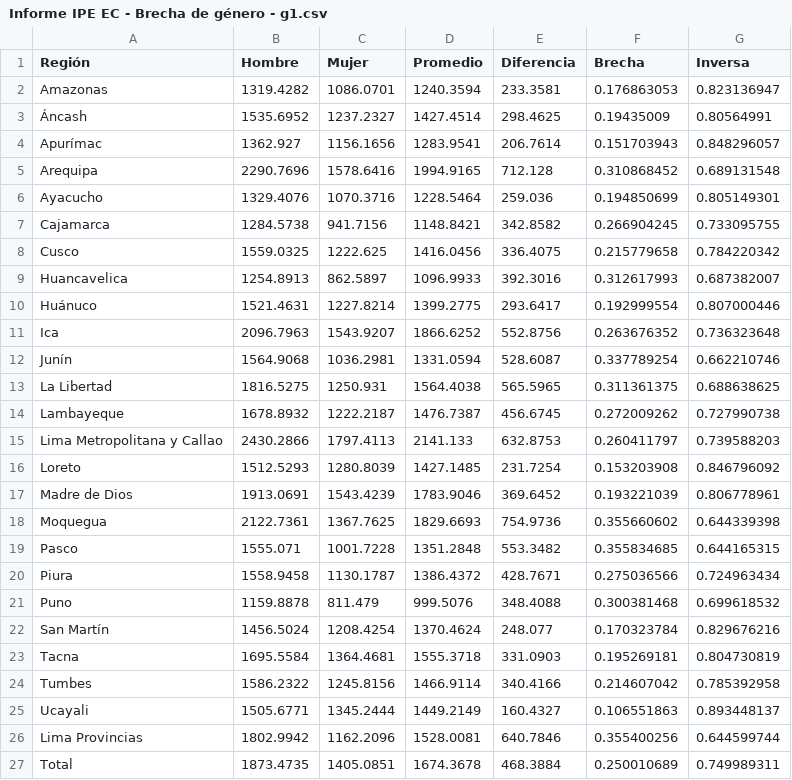
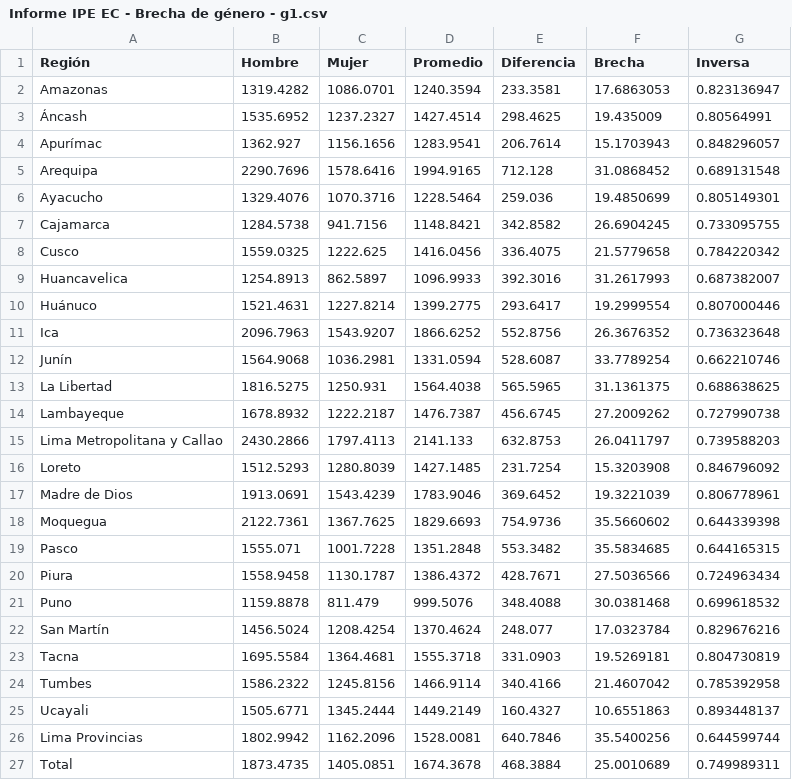
Before and after one commit to vfuentesc/Informes-IPE, a CSV file: 2024-03-02 Brecha de género/Informe IPE EC - Brecha de género - g1.csv, drawn as a sheet.

Commit message:
Update Informe IPE EC - Brecha de género - g1.csv

```diff
--- a/2024-03-02 Brecha de género/Informe IPE EC - Brecha de género - g1.csv
+++ b/2024-03-02 Brecha de género/Informe IPE EC - Brecha de género - g1.csv
@@ -1,27 +1,27 @@
 Región,Hombre,Mujer,Promedio,Diferencia,Brecha,Inversa
-Amazonas,1319.4282,1086.0701,1240.3594,233.3581,0.176863053,0.823136947
-Áncash,1535.6952,1237.2327,1427.4514,298.4625,0.19435009,0.80564991
-Apurímac,1362.927,1156.1656,1283.9541,206.7614,0.151703943,0.848296057
-Arequipa,2290.7696,1578.6416,1994.9165,712.128,0.310868452,0.689131548
-Ayacucho,1329.4076,1070.3716,1228.5464,259.036,0.194850699,0.805149301
-Cajamarca,1284.5738,941.7156,1148.8421,342.8582,0.266904245,0.733095755
-Cusco,1559.0325,1222.625,1416.0456,336.4075,0.215779658,0.784220342
-Huancavelica,1254.8913,862.5897,1096.9933,392.3016,0.312617993,0.687382007
-Huánuco,1521.4631,1227.8214,1399.2775,293.6417,0.192999554,0.807000446
-Ica,2096.7963,1543.9207,1866.6252,552.8756,0.263676352,0.736323648
-Junín,1564.9068,1036.2981,1331.0594,528.6087,0.337789254,0.662210746
-La Libertad,1816.5275,1250.931,1564.4038,565.5965,0.311361375,0.688638625
-Lambayeque,1678.8932,1222.2187,1476.7387,456.6745,0.272009262,0.727990738
-Lima Metropolitana y Callao,2430.2866,1797.4113,2141.133,632.8753,0.260411797,0.739588203
-Loreto,1512.5293,1280.8039,1427.1485,231.7254,0.153203908,0.846796092
-Madre de Dios,1913.0691,1543.4239,1783.9046,369.6452,0.193221039,0.806778961
-Moquegua,2122.7361,1367.7625,1829.6693,754.9736,0.355660602,0.644339398
-Pasco,1555.071,1001.7228,1351.2848,553.3482,0.355834685,0.644165315
-Piura,1558.9458,1130.1787,1386.4372,428.7671,0.275036566,0.724963434
-Puno,1159.8878,811.479,999.5076,348.4088,0.300381468,0.699618532
-San Martín,1456.5024,1208.4254,1370.4624,248.077,0.170323784,0.829676216
-Tacna,1695.5584,1364.4681,1555.3718,331.0903,0.195269181,0.804730819
-Tumbes,1586.2322,1245.8156,1466.9114,340.4166,0.214607042,0.785392958
-Ucayali,1505.6771,1345.2444,1449.2149,160.4327,0.106551863,0.893448137
-Lima Provincias,1802.9942,1162.2096,1528.0081,640.7846,0.355400256,0.644599744
-Total,1873.4735,1405.0851,1674.3678,468.3884,0.250010689,0.749989311
+Amazonas,1319.4282,1086.0701,1240.3594,233.3581,17.6863053,0.823136947
+Áncash,1535.6952,1237.2327,1427.4514,298.4625,19.435009,0.80564991
+Apurímac,1362.927,1156.1656,1283.9541,206.7614,15.1703943,0.848296057
+Arequipa,2290.7696,1578.6416,1994.9165,712.128,31.0868452,0.689131548
+Ayacucho,1329.4076,1070.3716,1228.5464,259.036,19.4850699,0.805149301
+Cajamarca,1284.5738,941.7156,1148.8421,342.8582,26.6904245,0.733095755
+Cusco,1559.0325,1222.625,1416.0456,336.4075,21.5779658,0.784220342
+Huancavelica,1254.8913,862.5897,1096.9933,392.3016,31.2617993,0.687382007
+Huánuco,1521.4631,1227.8214,1399.2775,293.6417,19.2999554,0.807000446
+Ica,2096.7963,1543.9207,1866.6252,552.8756,26.3676352,0.736323648
+Junín,1564.9068,1036.2981,1331.0594,528.6087,33.7789254,0.662210746
+La Libertad,1816.5275,1250.931,1564.4038,565.5965,31.1361375,0.688638625
+Lambayeque,1678.8932,1222.2187,1476.7387,456.6745,27.2009262,0.727990738
+Lima Metropolitana y Callao,2430.2866,1797.4113,2141.133,632.8753,26.0411797,0.739588203
+Loreto,1512.5293,1280.8039,1427.1485,231.7254,15.3203908,0.846796092
+Madre de Dios,1913.0691,1543.4239,1783.9046,369.6452,19.3221039,0.806778961
+Moquegua,2122.7361,1367.7625,1829.6693,754.9736,35.5660602,0.644339398
+Pasco,1555.071,1001.7228,1351.2848,553.3482,35.5834685,0.644165315
+Piura,1558.9458,1130.1787,1386.4372,428.7671,27.5036566,0.724963434
+Puno,1159.8878,811.479,999.5076,348.4088,30.0381468,0.699618532
+San Martín,1456.5024,1208.4254,1370.4624,248.077,17.0323784,0.829676216
+Tacna,1695.5584,1364.4681,1555.3718,331.0903,19.5269181,0.804730819
+Tumbes,1586.2322,1245.8156,1466.9114,340.4166,21.4607042,0.785392958
+Ucayali,1505.6771,1345.2444,1449.2149,160.4327,10.6551863,0.893448137
+Lima Provincias,1802.9942,1162.2096,1528.0081,640.7846,35.5400256,0.644599744
+Total,1873.4735,1405.0851,1674.3678,468.3884,25.0010689,0.749989311
```
